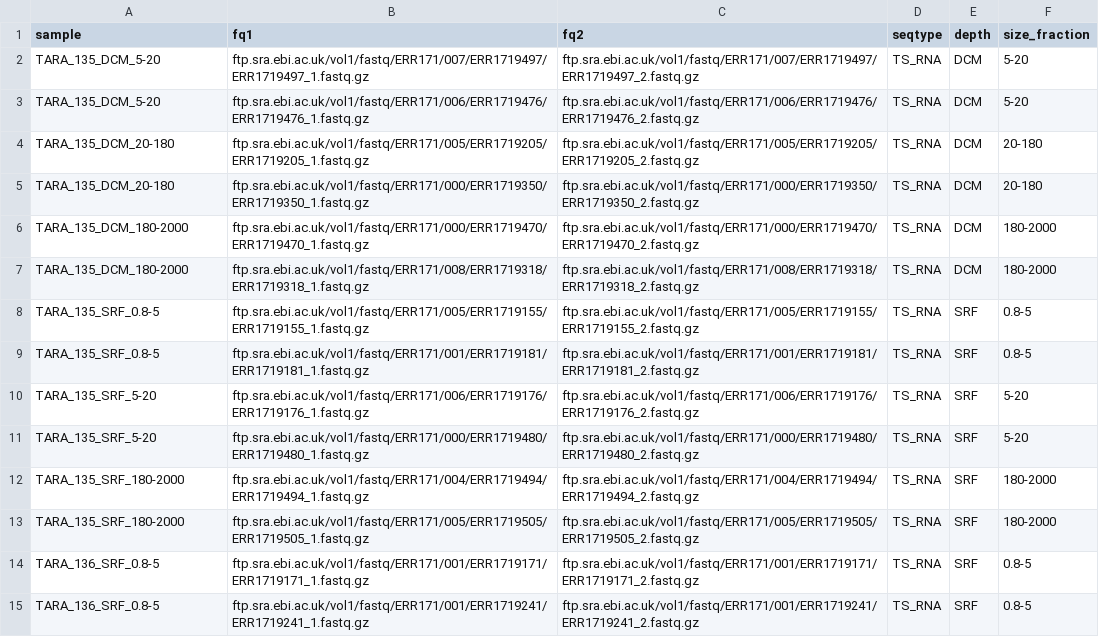
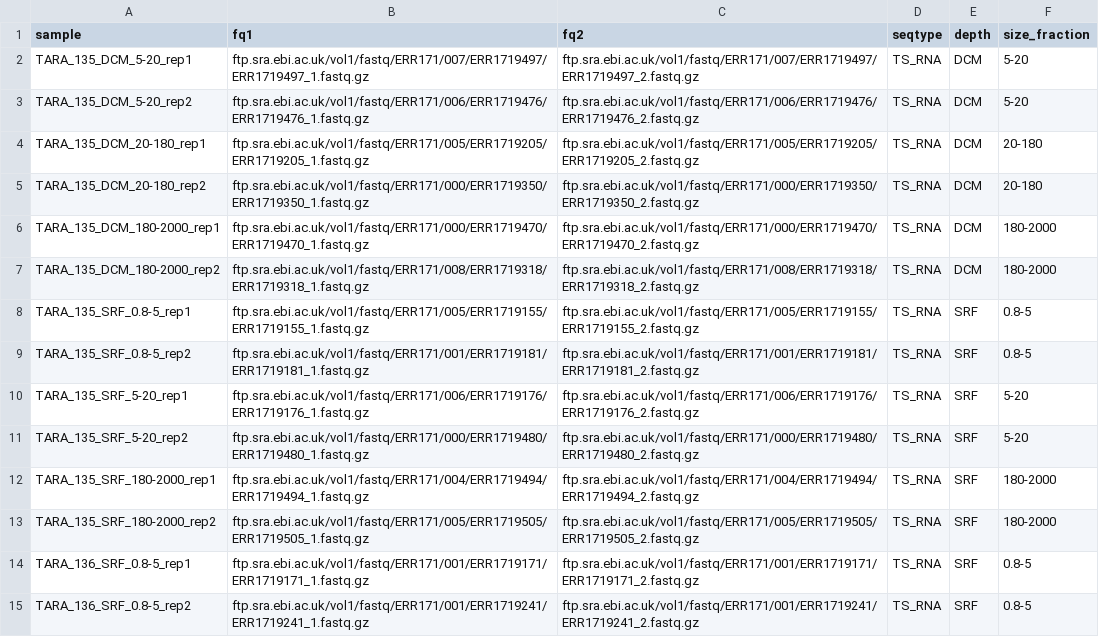
Before and after one commit to ngs-docs/2018-cicese-metatranscriptomics, a TSV file: taraTSRNA_units.tsv, drawn as a sheet; only a part is shown; the diff covers the shown part only.

Commit message:
upd replicate sample names

```diff
--- a/taraTSRNA_units.tsv
+++ b/taraTSRNA_units.tsv
@@ -1,15 +1,15 @@
 sample	fq1	fq2	seqtype	depth	size_fraction
-TARA_135_DCM_5-20	ftp.sra.ebi.ac.uk/vol1/fastq/ERR171/007/ERR1719497/ERR1719497_1.fastq.gz	ftp.sra.ebi.ac.uk/vol1/fastq/ERR171/007/ERR1719497/ERR1719497_2.fastq.gz	TS_RNA	DCM	5-20
-TARA_135_DCM_5-20	ftp.sra.ebi.ac.uk/vol1/fastq/ERR171/006/ERR1719476/ERR1719476_1.fastq.gz	ftp.sra.ebi.ac.uk/vol1/fastq/ERR171/006/ERR1719476/ERR1719476_2.fastq.gz	TS_RNA	DCM	5-20
-TARA_135_DCM_20-180	ftp.sra.ebi.ac.uk/vol1/fastq/ERR171/005/ERR1719205/ERR1719205_1.fastq.gz	ftp.sra.ebi.ac.uk/vol1/fastq/ERR171/005/ERR1719205/ERR1719205_2.fastq.gz	TS_RNA	DCM	20-180
-TARA_135_DCM_20-180	ftp.sra.ebi.ac.uk/vol1/fastq/ERR171/000/ERR1719350/ERR1719350_1.fastq.gz	ftp.sra.ebi.ac.uk/vol1/fastq/ERR171/000/ERR1719350/ERR1719350_2.fastq.gz	TS_RNA	DCM	20-180
-TARA_135_DCM_180-2000	ftp.sra.ebi.ac.uk/vol1/fastq/ERR171/000/ERR1719470/ERR1719470_1.fastq.gz	ftp.sra.ebi.ac.uk/vol1/fastq/ERR171/000/ERR1719470/ERR1719470_2.fastq.gz	TS_RNA	DCM	180-2000
-TARA_135_DCM_180-2000	ftp.sra.ebi.ac.uk/vol1/fastq/ERR171/008/ERR1719318/ERR1719318_1.fastq.gz	ftp.sra.ebi.ac.uk/vol1/fastq/ERR171/008/ERR1719318/ERR1719318_2.fastq.gz	TS_RNA	DCM	180-2000
-TARA_135_SRF_0.8-5	ftp.sra.ebi.ac.uk/vol1/fastq/ERR171/005/ERR1719155/ERR1719155_1.fastq.gz	ftp.sra.ebi.ac.uk/vol1/fastq/ERR171/005/ERR1719155/ERR1719155_2.fastq.gz	TS_RNA	SRF	0.8-5
-TARA_135_SRF_0.8-5	ftp.sra.ebi.ac.uk/vol1/fastq/ERR171/001/ERR1719181/ERR1719181_1.fastq.gz	ftp.sra.ebi.ac.uk/vol1/fastq/ERR171/001/ERR1719181/ERR1719181_2.fastq.gz	TS_RNA	SRF	0.8-5
-TARA_135_SRF_5-20	ftp.sra.ebi.ac.uk/vol1/fastq/ERR171/006/ERR1719176/ERR1719176_1.fastq.gz	ftp.sra.ebi.ac.uk/vol1/fastq/ERR171/006/ERR1719176/ERR1719176_2.fastq.gz	TS_RNA	SRF	5-20
-TARA_135_SRF_5-20	ftp.sra.ebi.ac.uk/vol1/fastq/ERR171/000/ERR1719480/ERR1719480_1.fastq.gz	ftp.sra.ebi.ac.uk/vol1/fastq/ERR171/000/ERR1719480/ERR1719480_2.fastq.gz	TS_RNA	SRF	5-20
-TARA_135_SRF_180-2000	ftp.sra.ebi.ac.uk/vol1/fastq/ERR171/004/ERR1719494/ERR1719494_1.fastq.gz	ftp.sra.ebi.ac.uk/vol1/fastq/ERR171/004/ERR1719494/ERR1719494_2.fastq.gz	TS_RNA	SRF	180-2000
-TARA_135_SRF_180-2000	ftp.sra.ebi.ac.uk/vol1/fastq/ERR171/005/ERR1719505/ERR1719505_1.fastq.gz	ftp.sra.ebi.ac.uk/vol1/fastq/ERR171/005/ERR1719505/ERR1719505_2.fastq.gz	TS_RNA	SRF	180-2000
-TARA_136_SRF_0.8-5	ftp.sra.ebi.ac.uk/vol1/fastq/ERR171/001/ERR1719171/ERR1719171_1.fastq.gz	ftp.sra.ebi.ac.uk/vol1/fastq/ERR171/001/ERR1719171/ERR1719171_2.fastq.gz	TS_RNA	SRF	0.8-5
-TARA_136_SRF_0.8-5	ftp.sra.ebi.ac.uk/vol1/fastq/ERR171/001/ERR1719241/ERR1719241_1.fastq.gz	ftp.sra.ebi.ac.uk/vol1/fastq/ERR171/001/ERR1719241/ERR1719241_2.fastq.gz	TS_RNA	SRF	0.8-5
+TARA_135_DCM_5-20_rep1	ftp.sra.ebi.ac.uk/vol1/fastq/ERR171/007/ERR1719497/ERR1719497_1.fastq.gz	ftp.sra.ebi.ac.uk/vol1/fastq/ERR171/007/ERR1719497/ERR1719497_2.fastq.gz	TS_RNA	DCM	5-20
+TARA_135_DCM_5-20_rep2	ftp.sra.ebi.ac.uk/vol1/fastq/ERR171/006/ERR1719476/ERR1719476_1.fastq.gz	ftp.sra.ebi.ac.uk/vol1/fastq/ERR171/006/ERR1719476/ERR1719476_2.fastq.gz	TS_RNA	DCM	5-20
+TARA_135_DCM_20-180_rep1	ftp.sra.ebi.ac.uk/vol1/fastq/ERR171/005/ERR1719205/ERR1719205_1.fastq.gz	ftp.sra.ebi.ac.uk/vol1/fastq/ERR171/005/ERR1719205/ERR1719205_2.fastq.gz	TS_RNA	DCM	20-180
+TARA_135_DCM_20-180_rep2	ftp.sra.ebi.ac.uk/vol1/fastq/ERR171/000/ERR1719350/ERR1719350_1.fastq.gz	ftp.sra.ebi.ac.uk/vol1/fastq/ERR171/000/ERR1719350/ERR1719350_2.fastq.gz	TS_RNA	DCM	20-180
+TARA_135_DCM_180-2000_rep1	ftp.sra.ebi.ac.uk/vol1/fastq/ERR171/000/ERR1719470/ERR1719470_1.fastq.gz	ftp.sra.ebi.ac.uk/vol1/fastq/ERR171/000/ERR1719470/ERR1719470_2.fastq.gz	TS_RNA	DCM	180-2000
+TARA_135_DCM_180-2000_rep2	ftp.sra.ebi.ac.uk/vol1/fastq/ERR171/008/ERR1719318/ERR1719318_1.fastq.gz	ftp.sra.ebi.ac.uk/vol1/fastq/ERR171/008/ERR1719318/ERR1719318_2.fastq.gz	TS_RNA	DCM	180-2000
+TARA_135_SRF_0.8-5_rep1	ftp.sra.ebi.ac.uk/vol1/fastq/ERR171/005/ERR1719155/ERR1719155_1.fastq.gz	ftp.sra.ebi.ac.uk/vol1/fastq/ERR171/005/ERR1719155/ERR1719155_2.fastq.gz	TS_RNA	SRF	0.8-5
+TARA_135_SRF_0.8-5_rep2	ftp.sra.ebi.ac.uk/vol1/fastq/ERR171/001/ERR1719181/ERR1719181_1.fastq.gz	ftp.sra.ebi.ac.uk/vol1/fastq/ERR171/001/ERR1719181/ERR1719181_2.fastq.gz	TS_RNA	SRF	0.8-5
+TARA_135_SRF_5-20_rep1	ftp.sra.ebi.ac.uk/vol1/fastq/ERR171/006/ERR1719176/ERR1719176_1.fastq.gz	ftp.sra.ebi.ac.uk/vol1/fastq/ERR171/006/ERR1719176/ERR1719176_2.fastq.gz	TS_RNA	SRF	5-20
+TARA_135_SRF_5-20_rep2	ftp.sra.ebi.ac.uk/vol1/fastq/ERR171/000/ERR1719480/ERR1719480_1.fastq.gz	ftp.sra.ebi.ac.uk/vol1/fastq/ERR171/000/ERR1719480/ERR1719480_2.fastq.gz	TS_RNA	SRF	5-20
+TARA_135_SRF_180-2000_rep1	ftp.sra.ebi.ac.uk/vol1/fastq/ERR171/004/ERR1719494/ERR1719494_1.fastq.gz	ftp.sra.ebi.ac.uk/vol1/fastq/ERR171/004/ERR1719494/ERR1719494_2.fastq.gz	TS_RNA	SRF	180-2000
+TARA_135_SRF_180-2000_rep2	ftp.sra.ebi.ac.uk/vol1/fastq/ERR171/005/ERR1719505/ERR1719505_1.fastq.gz	ftp.sra.ebi.ac.uk/vol1/fastq/ERR171/005/ERR1719505/ERR1719505_2.fastq.gz	TS_RNA	SRF	180-2000
+TARA_136_SRF_0.8-5_rep1	ftp.sra.ebi.ac.uk/vol1/fastq/ERR171/001/ERR1719171/ERR1719171_1.fastq.gz	ftp.sra.ebi.ac.uk/vol1/fastq/ERR171/001/ERR1719171/ERR1719171_2.fastq.gz	TS_RNA	SRF	0.8-5
+TARA_136_SRF_0.8-5_rep2	ftp.sra.ebi.ac.uk/vol1/fastq/ERR171/001/ERR1719241/ERR1719241_1.fastq.gz	ftp.sra.ebi.ac.uk/vol1/fastq/ERR171/001/ERR1719241/ERR1719241_2.fastq.gz	TS_RNA	SRF	0.8-5
```
Also changed, not shown: 16 edited cells elsewhere in this file.
